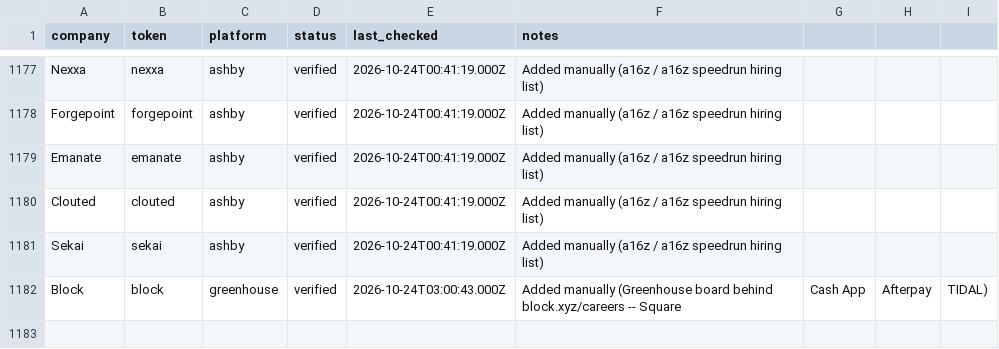
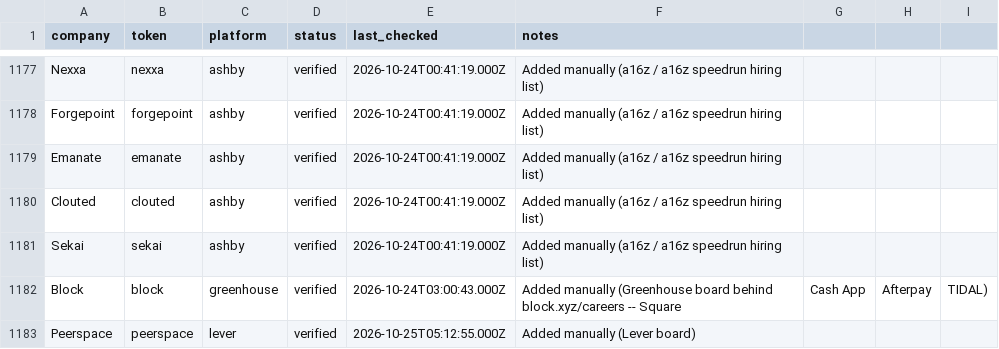
Before and after one commit to GabeTHEGeek/tolara-atlas, a CSV file: data/companies.csv, drawn as a sheet; only a part is shown, gaps mark what is left out.

Commit message:
Add Peerspace

```diff
--- a/data/companies.csv
+++ b/data/companies.csv
@@ -1182 +1182,2 @@ Sekai,sekai,ashby,verified,2026-10-24T00:41:19.000Z,Added manually (a16z / a16z
 Block,block,greenhouse,verified,2026-10-24T03:00:43.000Z,Added manually (Greenhouse board behind block.xyz/careers -- Square, Cash App, Afterpay, TIDAL)
+Peerspace,peerspace,lever,verified,2026-10-25T05:12:55.000Z,Added manually (Lever board)
```
